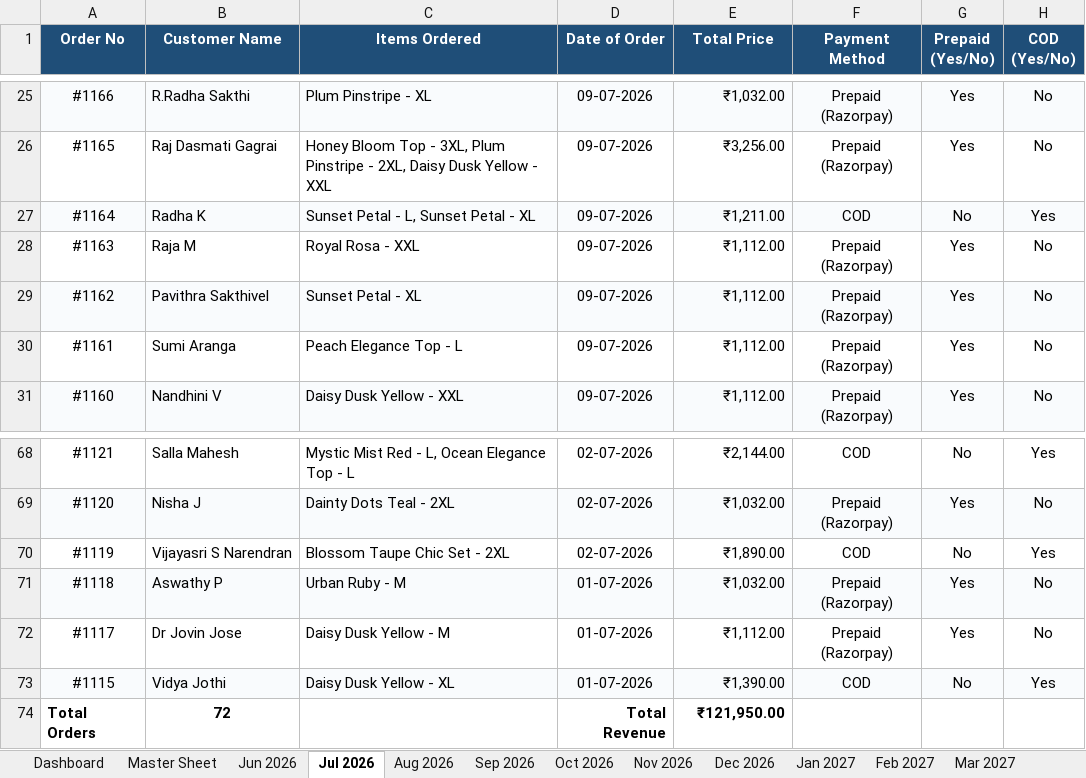
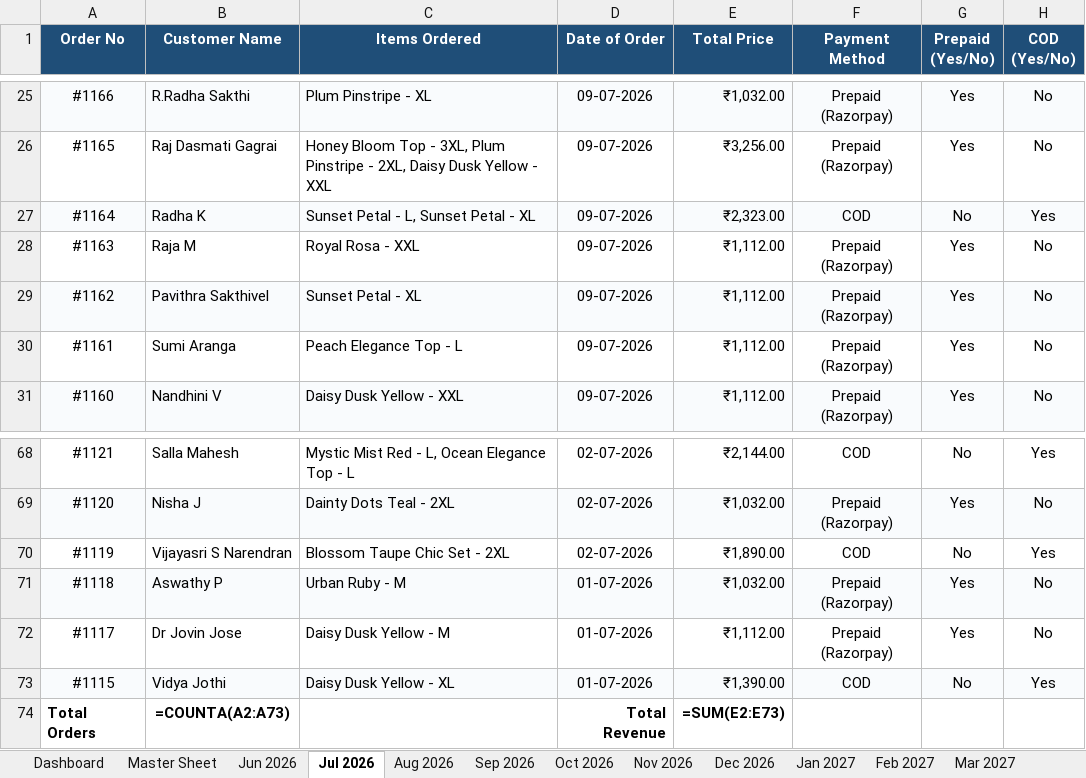
Before and after one commit to nrm-web/JANVI-AIKA-Website-Orders, an Excel workbook: Janvi_Consolidated_Orders_2026_2027.xlsx, sheet Jul 2026, drawn as a sheet; only a part is shown, gaps mark what is left out; values as stored, in another font and other column widths than the file's, no borders; formulas without a stored value are shown as written; the diff names each change by its address in the sheet, - before the commit and + after, or states it on an @@ line.

```diff
--- a/Janvi_Consolidated_Orders_2026_2027.xlsx (sheet Jul 2026)
+++ b/Janvi_Consolidated_Orders_2026_2027.xlsx (sheet Jul 2026)
-E27 (Total Price): ₹1,211.00
+E27 (Total Price): ₹2,323.00
-B74 (Customer Name): 72
+B74 (Customer Name): =COUNTA(A2:A73)
-E74 (Total Price): ₹121,950.00
+E74 (Total Price): =SUM(E2:E73)
```
Also changed, not shown: sheet Jun 2026, sheet Master Sheet, 5 other files.
